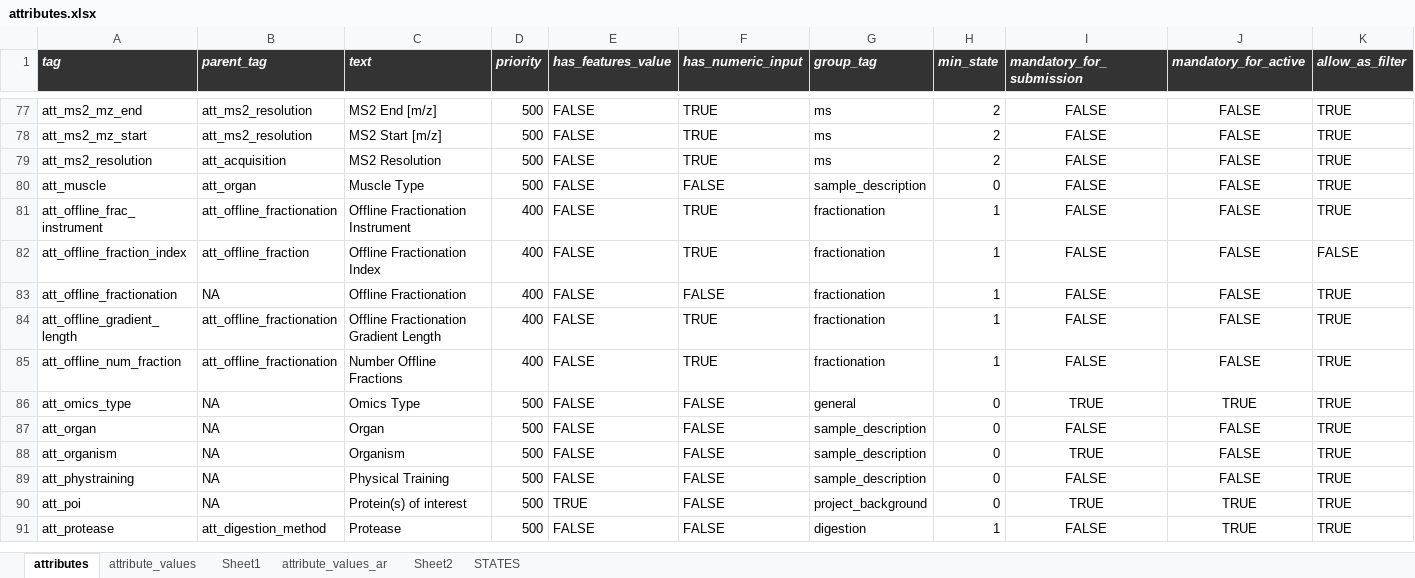
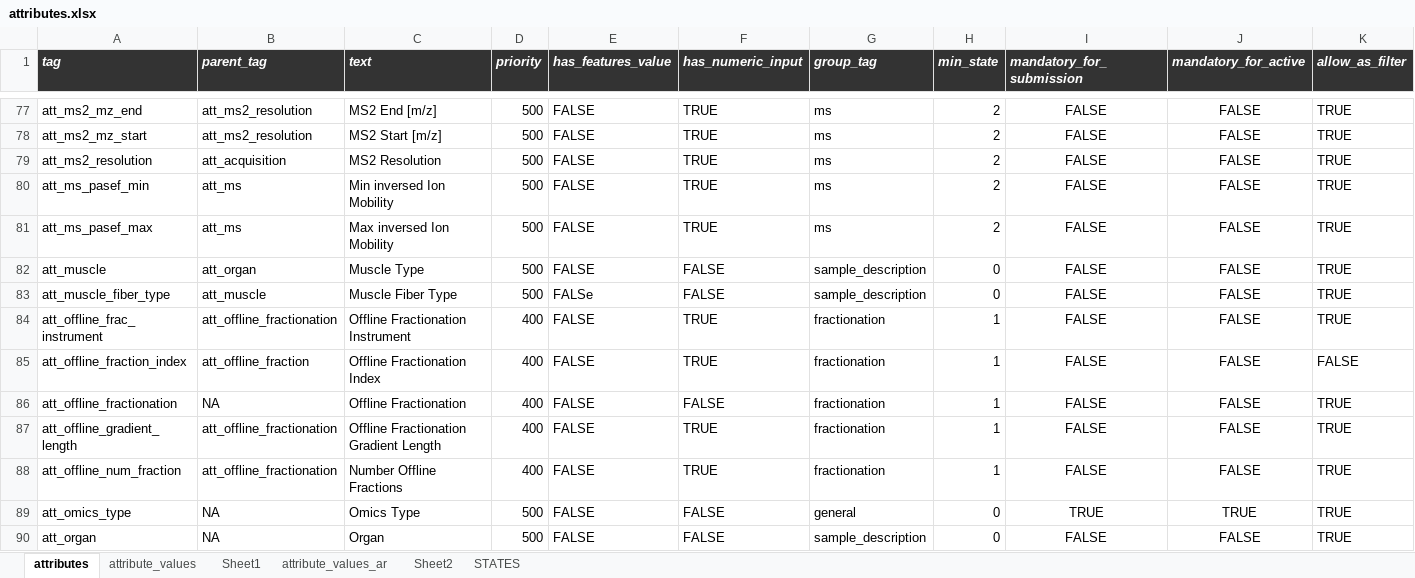
Before and after one commit to hnolCol/mitocube-backend, an Excel workbook: resources/attributes/attributes.xlsx, sheet attributes, drawn as a sheet; only a part is shown, gaps mark what is left out; the shorter side is filled out with more unchanged rows; values as stored, in another font and other column widths than the file's, no borders; conditional formats not drawn; rows hold the shown columns only; the diff names each change by its address in the sheet, - before the commit and + after, or states it on an @@ line.

```diff
--- a/resources/attributes/attributes.xlsx (sheet attributes)
+++ b/resources/attributes/attributes.xlsx (sheet attributes)
+row 80: att_ms_pasef_min | att_ms | Min inversed Ion Mobility | 500 | FALSE | TRUE | ms | 2 | FALSE | FALSE | TRUE
+row 81: att_ms_pasef_max | att_ms | Max inversed Ion Mobility | 500 | FALSE | TRUE | ms | 2 | FALSE | FALSE | TRUE
+row 83: att_muscle_fiber_type | att_muscle | Muscle Fiber Type | 500 | FALSe | FALSE | sample_description | 0 | FALSE | FALSE | TRUE
```
Also changed, not shown: sheet attribute_values, formulas that keep their value, 8 other files.
